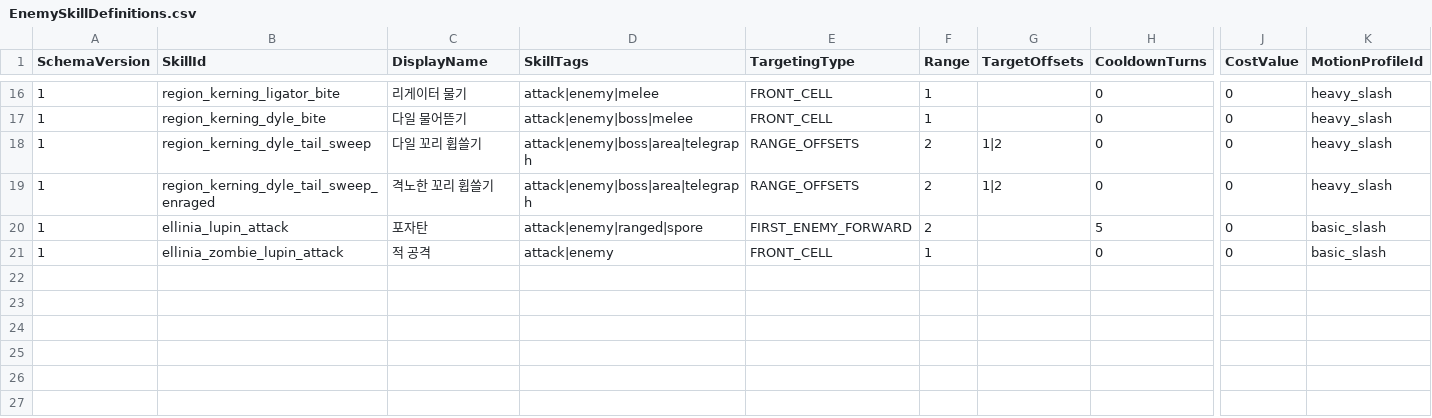
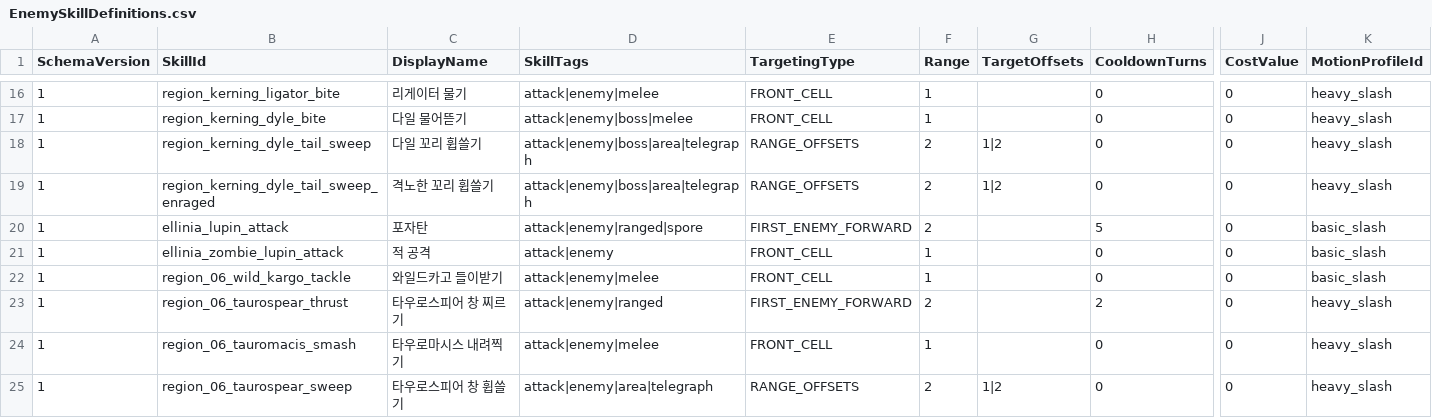
Before and after one commit to MagunMadown/MapleTactics, a CSV file: RootDesk/MyDesk/03_Data/EnemySkillDefinitions.csv, drawn as a sheet; only a part is shown, gaps mark what is left out; rows hold the shown columns only; the diff names each change by its address in the sheet, - before the commit and + after, or states it on an @@ line.

```diff
--- a/RootDesk/MyDesk/03_Data/EnemySkillDefinitions.csv
+++ b/RootDesk/MyDesk/03_Data/EnemySkillDefinitions.csv
+row 22: 1 | region_06_wild_kargo_tackle | 와일드카고 들이받기 | attack|enemy|melee | FRONT_CELL | 1 |  | 0 | 0 | basic_slash
+row 23: 1 | region_06_taurospear_thrust | 타우로스피어 창 찌르기 | attack|enemy|ranged | FIRST_ENEMY_FORWARD | 2 |  | 2 | 0 | heavy_slash
+row 24: 1 | region_06_tauromacis_smash | 타우로마시스 내려찍기 | attack|enemy|melee | FRONT_CELL | 1 |  | 0 | 0 | heavy_slash
+row 25: 1 | region_06_taurospear_sweep | 타우로스피어 창 휩쓸기 | attack|enemy|area|telegraph | RANGE_OFFSETS | 2 | 1|2 | 0 | 0 | heavy_slash
```
Also changed, not shown: RootDesk/MyDesk/03_Data/EnemyDefinitions.csv, RootDesk/MyDesk/03_Data/EnemyDropDefinitions.csv, 16 other files.
